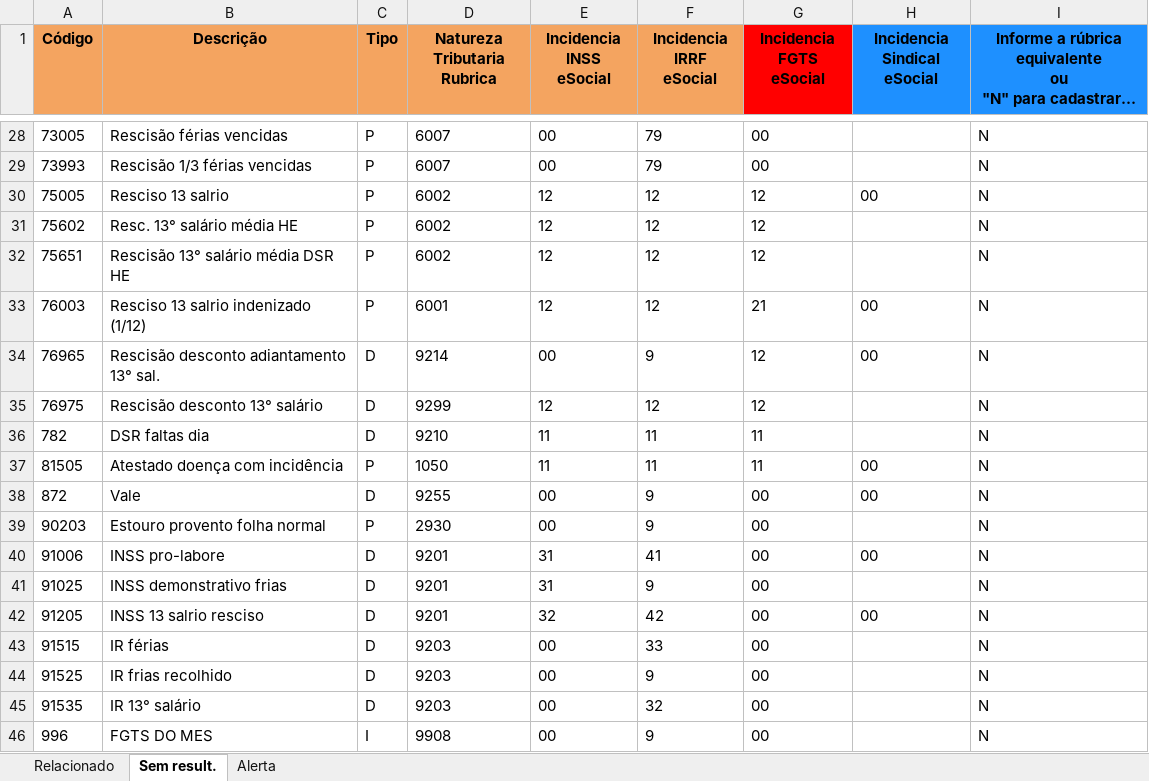
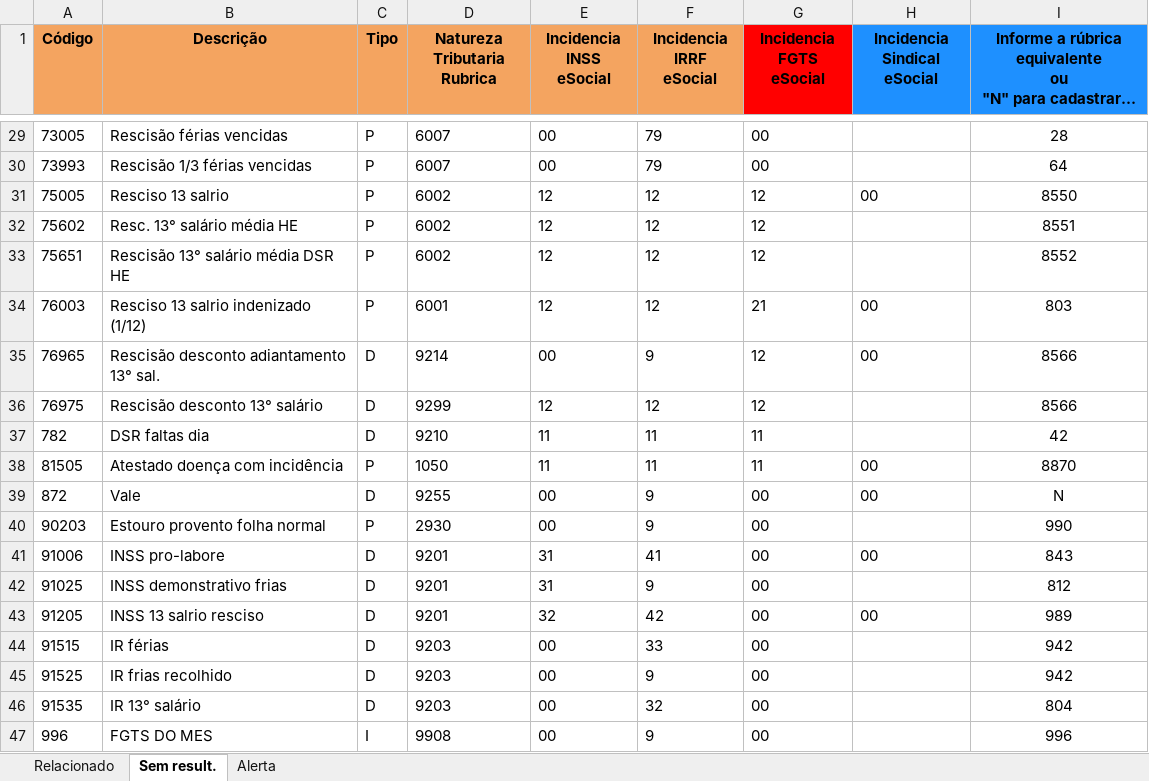
Before and after one commit to VictorScandolaraTR/ConversaoMovimento_eSocial, an Excel workbook: xml/28747743/relacao_rubricas.xlsx, sheet Sem result., drawn as a sheet; only a part is shown, gaps mark what is left out; long unchanged cells end in …; values as stored, in another font and other column widths than the file's, no borders; addresses are those after the commit; the diff covers the shown part only; the diff names each change by its address in the sheet, - before the commit and + after, or states it on an @@ line.

```diff
--- a/xml/28747743/relacao_rubricas.xlsx (sheet Sem result.)
+++ b/xml/28747743/relacao_rubricas.xlsx (sheet Sem result.)
-I29:I47 alignment: left
+I29:I47 alignment: center
-I29: N
+I29: 28
-I30: N
+I30: 64
-I31: N
+I31: 8550
-I32: N
+I32: 8551
-I33: N
+I33: 8552
-I34: N
+I34: 803
-I35:I36: N
+I35:I36: 8566
-I37: N
+I37: 42
-I38: N
+I38: 8870
-I40: N
+I40: 990
-I41: N
+I41: 843
-I42: N
+I42: 812
-I43: N
+I43: 989
-I44:I45: N
+I44:I45: 942
-I46: N
+I46: 804
-I47: N
+I47: 996
```
Also changed, not shown: 1 added row, 25 edited cells and cell formats elsewhere in this sheet, sheet Relacionado, sheet Alerta, 17 other files.
